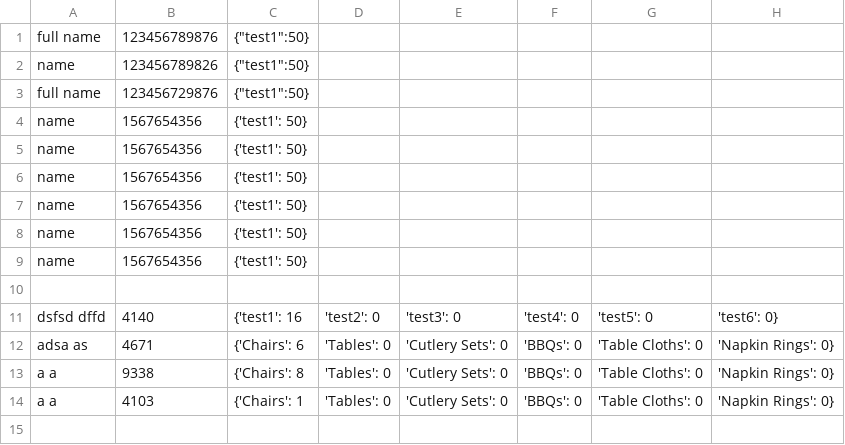
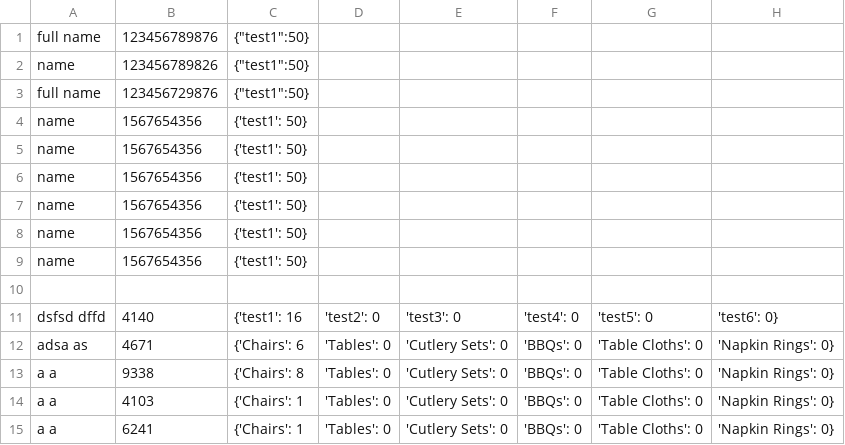
Before and after one commit to sonicpanther101/School-Python-Test, a CSV file: customers.csv, drawn as a sheet; the diff names each change by its address in the sheet, - before the commit and + after, or states it on an @@ line.

```diff
--- a/customers.csv
+++ b/customers.csv
+row 15: a a | 6241 | {'Chairs': 1 | 'Tables': 0 | 'Cutlery Sets': 0 | 'BBQs': 0 | 'Table Cloths': 0 | 'Napkin Rings': 0}
```
Also changed, not shown: 2 other files.
